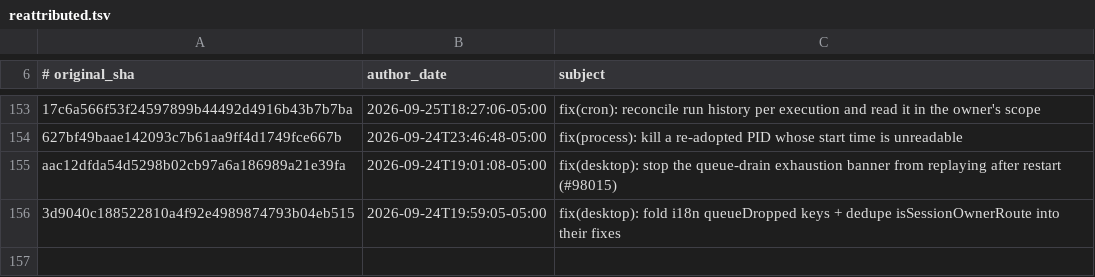
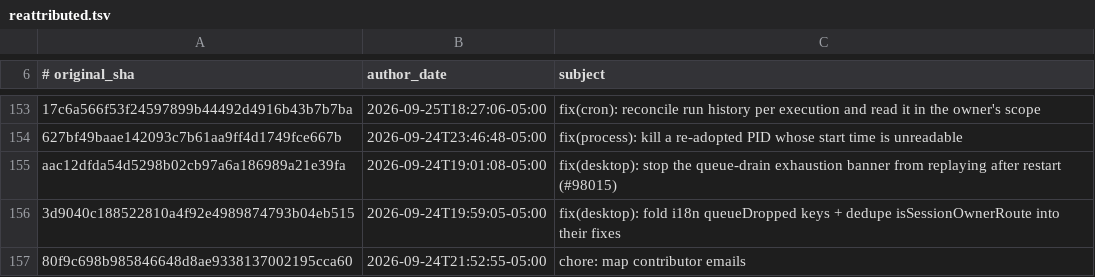
Before and after one commit to 01NGVI-QINGYI/hermes-agent, a TSV file: contributors/reattributed.tsv, drawn as a sheet; only a part is shown, gaps mark what is left out; the diff names each change by its address in the sheet, - before the commit and + after, or states it on an @@ line.

Commit message:
chore(attribution): re-attribute 80f9c698b9 to OutThisLife
Original: 80f9c698b985846648d8ae9338137002195cca60
Subject:  chore: map contributor emails

The original commit was authored as `Hermes Agent <agent@hermes.local>`,
an unverifiable address, so GitHub credited it to no one. This commit
restores attribution to its author; it changes no code.

Re-attributes: 80f9c698b985846648d8ae9338137002195cca60

```diff
--- a/contributors/reattributed.tsv
+++ b/contributors/reattributed.tsv
+row 157: 80f9c698b985846648d8ae9338137002195cca60 | 2026-09-24T21:52:55-05:00 | chore: map contributor emails
```
